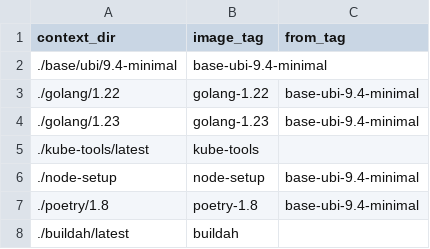
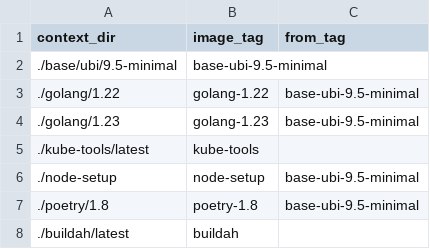
Before and after one commit to scylladb/scylla-operator-images, a CSV file: image-spec.csv, drawn as a sheet.

```diff
--- a/image-spec.csv
+++ b/image-spec.csv
@@ -1,8 +1,8 @@
 context_dir,image_tag,from_tag
-./base/ubi/9.4-minimal,base-ubi-9.4-minimal
-./golang/1.22,golang-1.22,base-ubi-9.4-minimal
-./golang/1.23,golang-1.23,base-ubi-9.4-minimal
+./base/ubi/9.5-minimal,base-ubi-9.5-minimal
+./golang/1.22,golang-1.22,base-ubi-9.5-minimal
+./golang/1.23,golang-1.23,base-ubi-9.5-minimal
 ./kube-tools/latest,kube-tools,
-./node-setup,node-setup,base-ubi-9.4-minimal
-./poetry/1.8,poetry-1.8,base-ubi-9.4-minimal
+./node-setup,node-setup,base-ubi-9.5-minimal
+./poetry/1.8,poetry-1.8,base-ubi-9.5-minimal
 ./buildah/latest,buildah,
```
Also changed, not shown: 3 other files.
